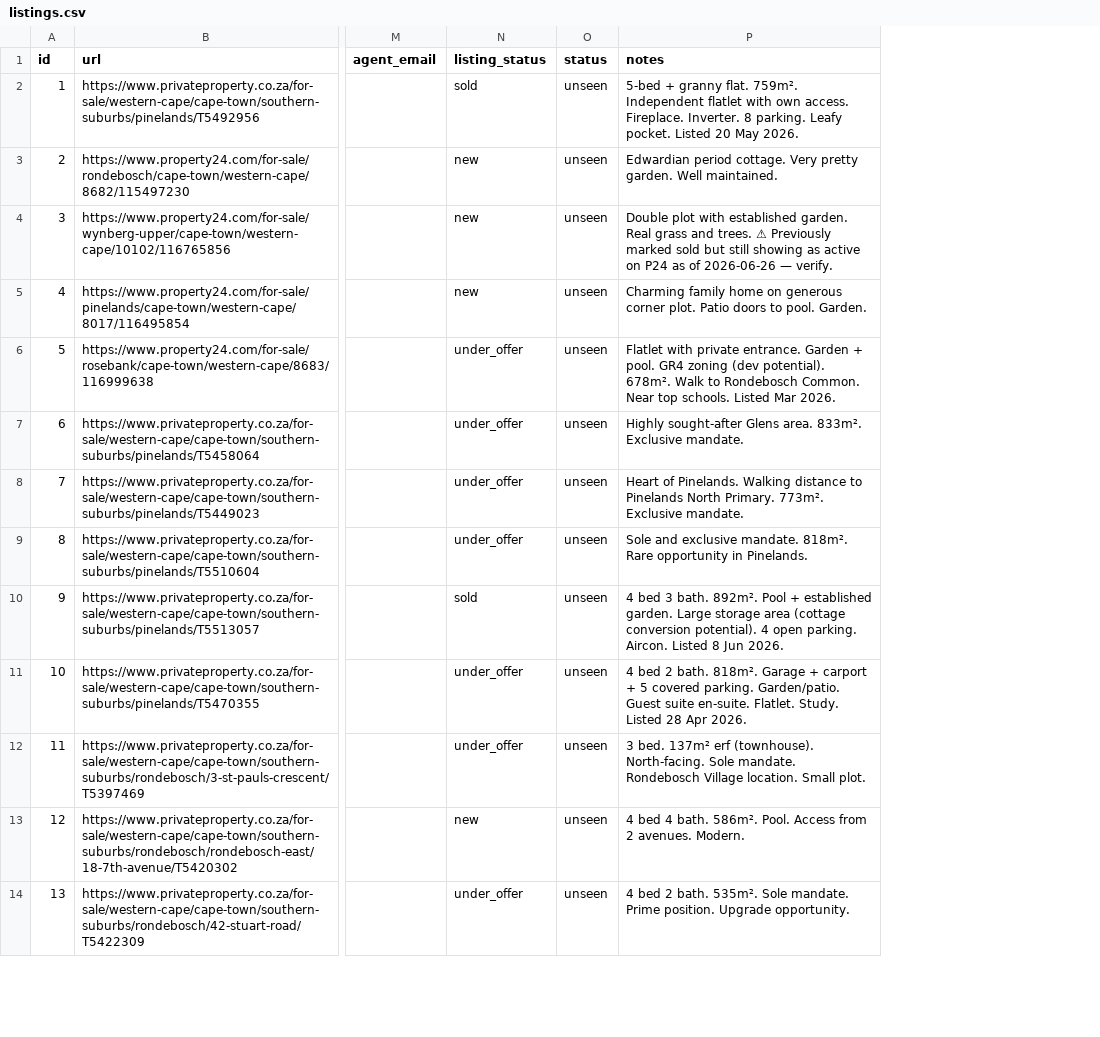
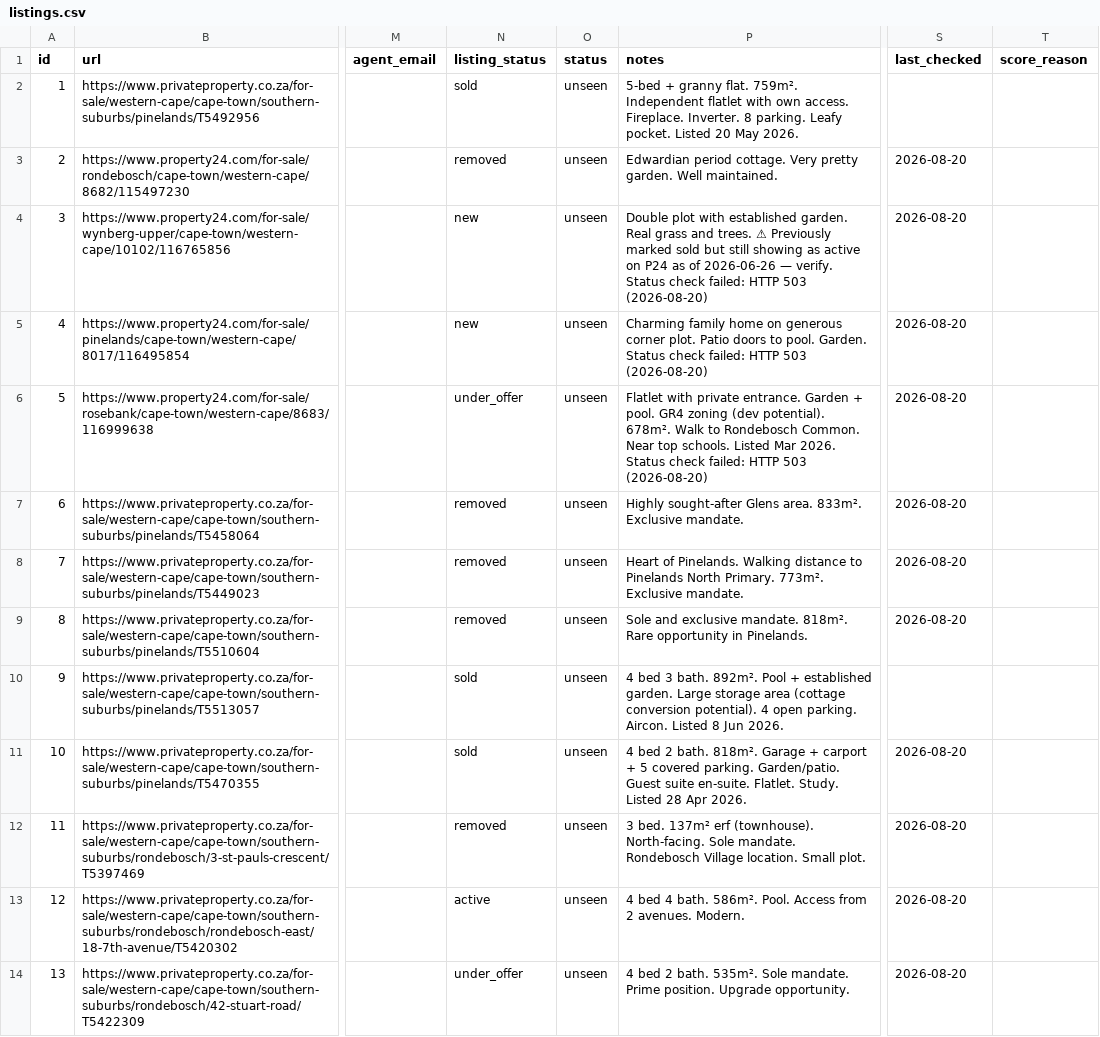
Before and after one commit to system123/house-search, a CSV file: listings.csv, drawn as a sheet; only a part is shown, gaps mark what is left out; the diff covers the shown part only; the diff names each change by its address in the sheet, - before the commit and + after, or states it on an @@ line.

```diff
--- a/listings.csv
+++ b/listings.csv
+column S (last_checked), rows 3-14: 2026-08-20 | 2026-08-20 | 2026-08-20 | 2026-08-20 | 2026-08-20 | 2026-08-20 | 2026-08-20 |  | 2026-08-20 | 2026-08-20 | 2026-08-20 | 2026-08-20
+column T (score_reason), empty
-N3 (listing_status): new
+N3 (listing_status): removed
-P4 (notes): …— verify.
+P4 (notes): …— verify. Status check failed: HTTP 503 (2026-08-20)
-P5 (notes): …pool. Garden.
+P5 (notes): …pool. Garden. Status check failed: HTTP 503 (2026-08-20)
-P6 (notes): …Mar 2026.
+P6 (notes): …Mar 2026. Status check failed: HTTP 503 (2026-08-20)
-N7:N9 (listing_status): under_offer
+N7:N9 (listing_status): removed
-N11 (listing_status): under_offer
+N11 (listing_status): sold
-N12 (listing_status): under_offer
+N12 (listing_status): removed
-N13 (listing_status): new
+N13 (listing_status): active
```
Also changed, not shown: 39 edited cells elsewhere in this file.
